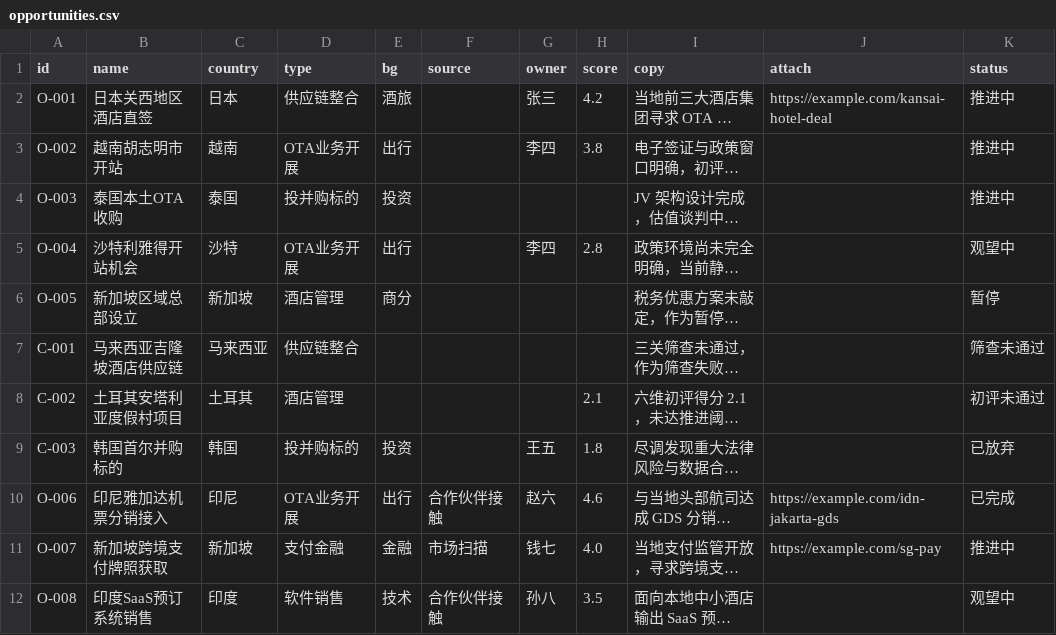
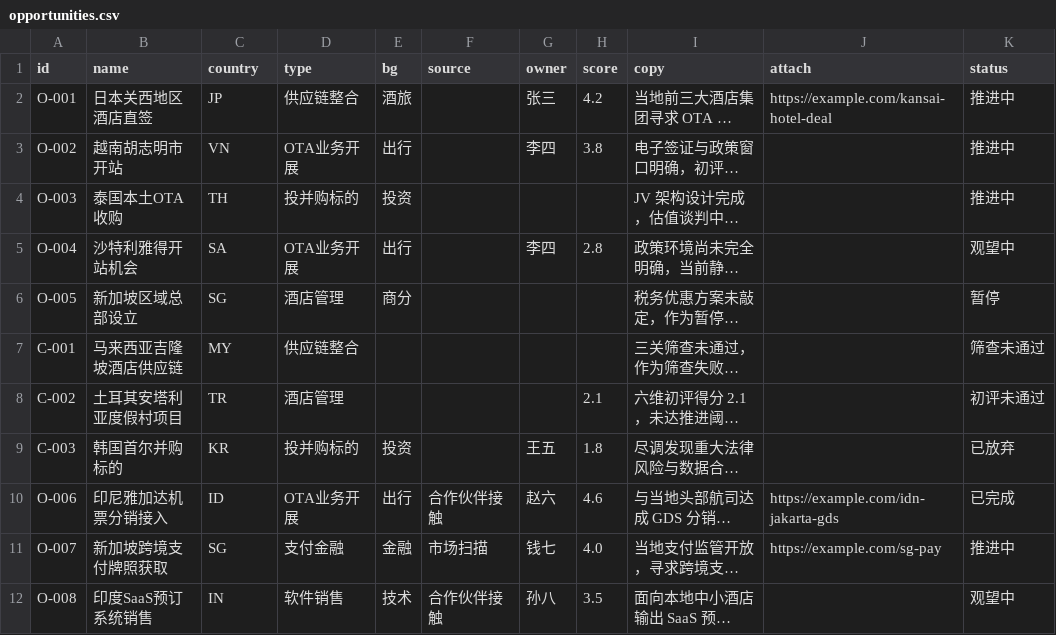
Before and after one commit to thatGuyEkko/GIS, a CSV file: data/opportunities.csv, drawn as a sheet; only a part is shown; long unchanged cells end in …; the diff names each change by its address in the sheet, - before the commit and + after, or states it on an @@ line.

Commit message:
refactor: country 字段统一为 ISO alpha-2 代码，显示层保留中文名
- data/opportunities.csv: country 中文(日本/新加坡…)改为 ISO 代码(JP/SG/ID…)，与 leads.csv、travel_intel country_code 对齐
- assets/board-pages.js: GEO 表键改 ISO 代码并带中文名；气泡经纬度取值、清单/tooltip 显示中文名
- assets/leads-pages.js: 新增 CN_NAME 代码→中文名映射，线索/商机表格显示中文
- 顺带修复旅业情报页用中文 country 匹配不上 country_code 的跨表 bug

```diff
--- a/data/opportunities.csv
+++ b/data/opportunities.csv
-C2 (country): 日本
+C2 (country): JP
-C3 (country): 越南
+C3 (country): VN
-C4 (country): 泰国
+C4 (country): TH
-C5 (country): 沙特
+C5 (country): SA
-C6 (country): 新加坡
+C6 (country): SG
-C7 (country): 马来西亚
+C7 (country): MY
-C8 (country): 土耳其
+C8 (country): TR
-C9 (country): 韩国
+C9 (country): KR
-C10 (country): 印尼
+C10 (country): ID
-C11 (country): 新加坡
+C11 (country): SG
-C12 (country): 印度
+C12 (country): IN
```
Also changed, not shown: 2 other files.
